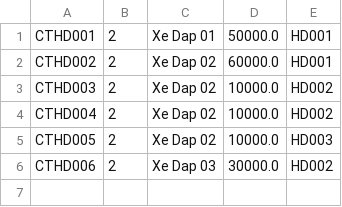
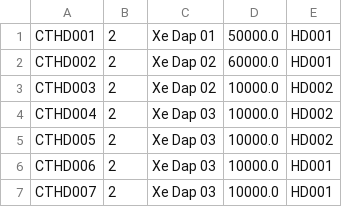
Before and after one commit to nguyenhoanganhtuan1206/SE_445, a TSV file: SE_445_Demo/src/main/java/com/example/data/ChiTietHoaDon.tsv, drawn as a sheet.

```diff
--- a/SE_445_Demo/src/main/java/com/example/data/ChiTietHoaDon.tsv
+++ b/SE_445_Demo/src/main/java/com/example/data/ChiTietHoaDon.tsv
@@ -3,4 +3,5 @@ CTHD002 , 2 , Xe Dap 02 , 60000.0 , HD001
 CTHD003 , 2 , Xe Dap 02 , 10000.0 , HD002
-CTHD004 , 2 , Xe Dap 02 , 10000.0 , HD002
-CTHD005 , 2 , Xe Dap 02 , 10000.0 , HD003
-CTHD006 , 2 , Xe Dap 03 , 30000.0 , HD002
+CTHD004 , 2 , Xe Dap 03 , 10000.0 , HD002
+CTHD005 , 2 , Xe Dap 03 , 10000.0 , HD002
+CTHD006 , 2 , Xe Dap 03 , 10000.0 , HD001
+CTHD007 , 2 , Xe Dap 03 , 10000.0 , HD001
```
Also changed, not shown: 2 other files.
